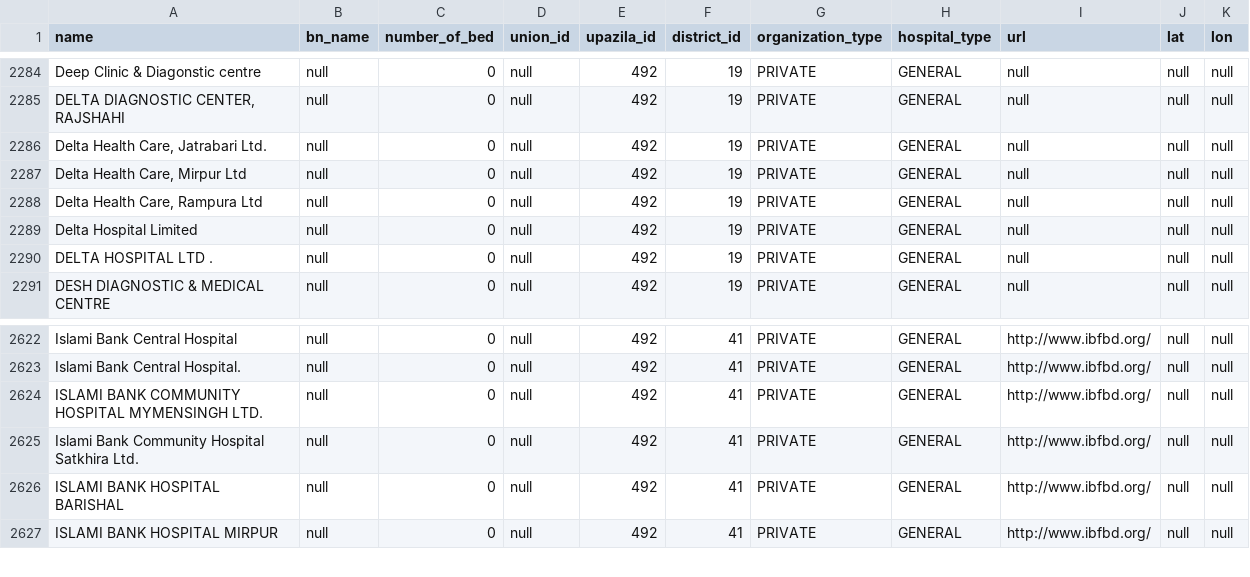
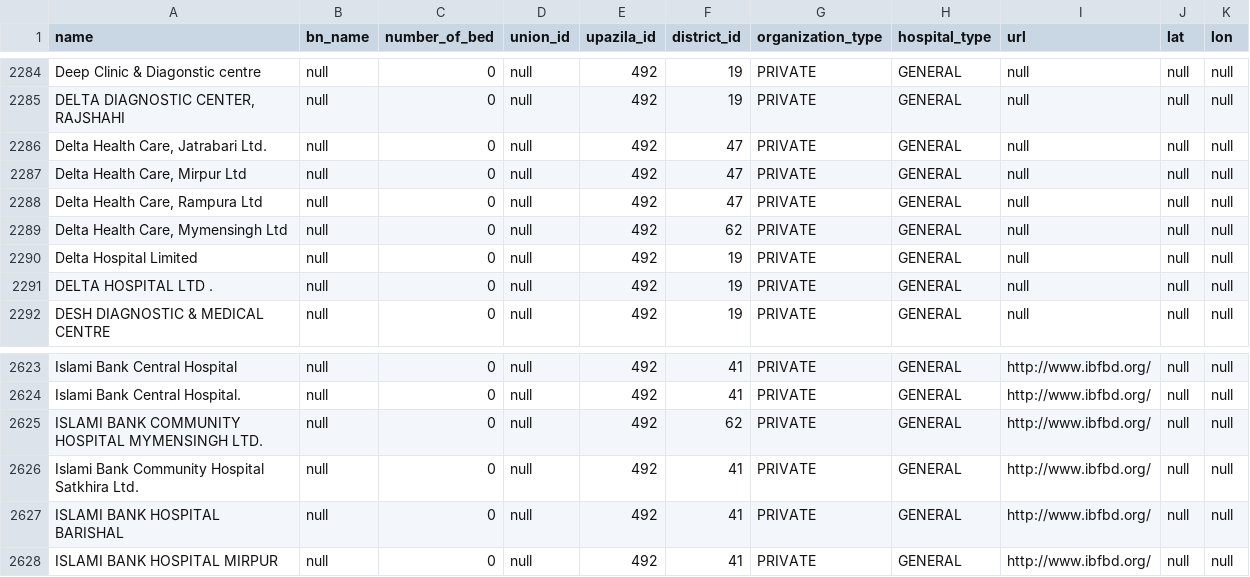
Before and after one commit to Cipher-Text/opencare, a CSV file: open-care-backend/src/main/resources/db.changelog/v-0.1.0/seeds/hospital.csv, drawn as a sheet; only a part is shown, gaps mark what is left out.

```diff
--- a/open-care-backend/src/main/resources/db.changelog/v-0.1.0/seeds/hospital.csv
+++ b/open-care-backend/src/main/resources/db.changelog/v-0.1.0/seeds/hospital.csv
@@ -2287,5 +2287,6 @@ Deep Clinic & Diagonstic centre,null,0,null,492,19,PRIVATE,GENERAL,null,null,nul
 "DELTA DIAGNOSTIC CENTER, RAJSHAHI",null,0,null,492,19,PRIVATE,GENERAL,null,null,null
-"Delta Health Care, Jatrabari Ltd.",null,0,null,492,19,PRIVATE,GENERAL,null,null,null
-"Delta Health Care, Mirpur Ltd",null,0,null,492,19,PRIVATE,GENERAL,null,null,null
-"Delta Health Care, Rampura Ltd",null,0,null,492,19,PRIVATE,GENERAL,null,null,null
+"Delta Health Care, Jatrabari Ltd.",null,0,null,492,47,PRIVATE,GENERAL,null,null,null
+"Delta Health Care, Mirpur Ltd",null,0,null,492,47,PRIVATE,GENERAL,null,null,null
+"Delta Health Care, Rampura Ltd",null,0,null,492,47,PRIVATE,GENERAL,null,null,null
+"Delta Health Care, Mymensingh Ltd",null,0,null,492,62,PRIVATE,GENERAL,null,null,null
 Delta Hospital Limited,null,0,null,492,19,PRIVATE,GENERAL,null,null,null
@@ -2625,3 +2626,3 @@ Islami Bank Central Hospital,null,0,null,492,41,PRIVATE,GENERAL,http://www.ibfbd
 Islami Bank Central Hospital.,null,0,null,492,41,PRIVATE,GENERAL,http://www.ibfbd.org/,null,null
-ISLAMI BANK COMMUNITY HOSPITAL MYMENSINGH LTD.,null,0,null,492,41,PRIVATE,GENERAL,http://www.ibfbd.org/,null,null
+ISLAMI BANK COMMUNITY HOSPITAL MYMENSINGH LTD.,null,0,null,492,62,PRIVATE,GENERAL,http://www.ibfbd.org/,null,null
 Islami Bank Community Hospital Satkhira Ltd.,null,0,null,492,41,PRIVATE,GENERAL,http://www.ibfbd.org/,null,null
```
